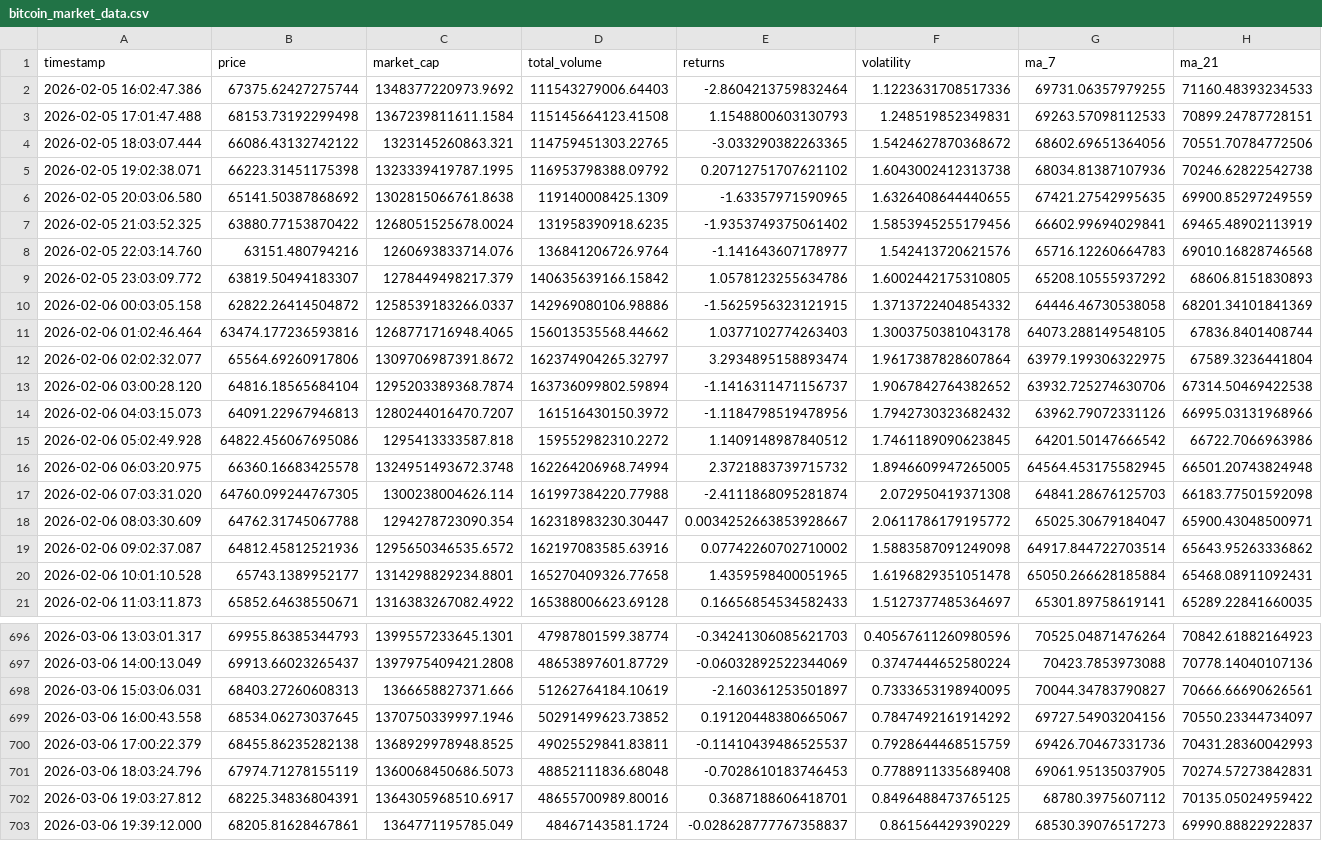
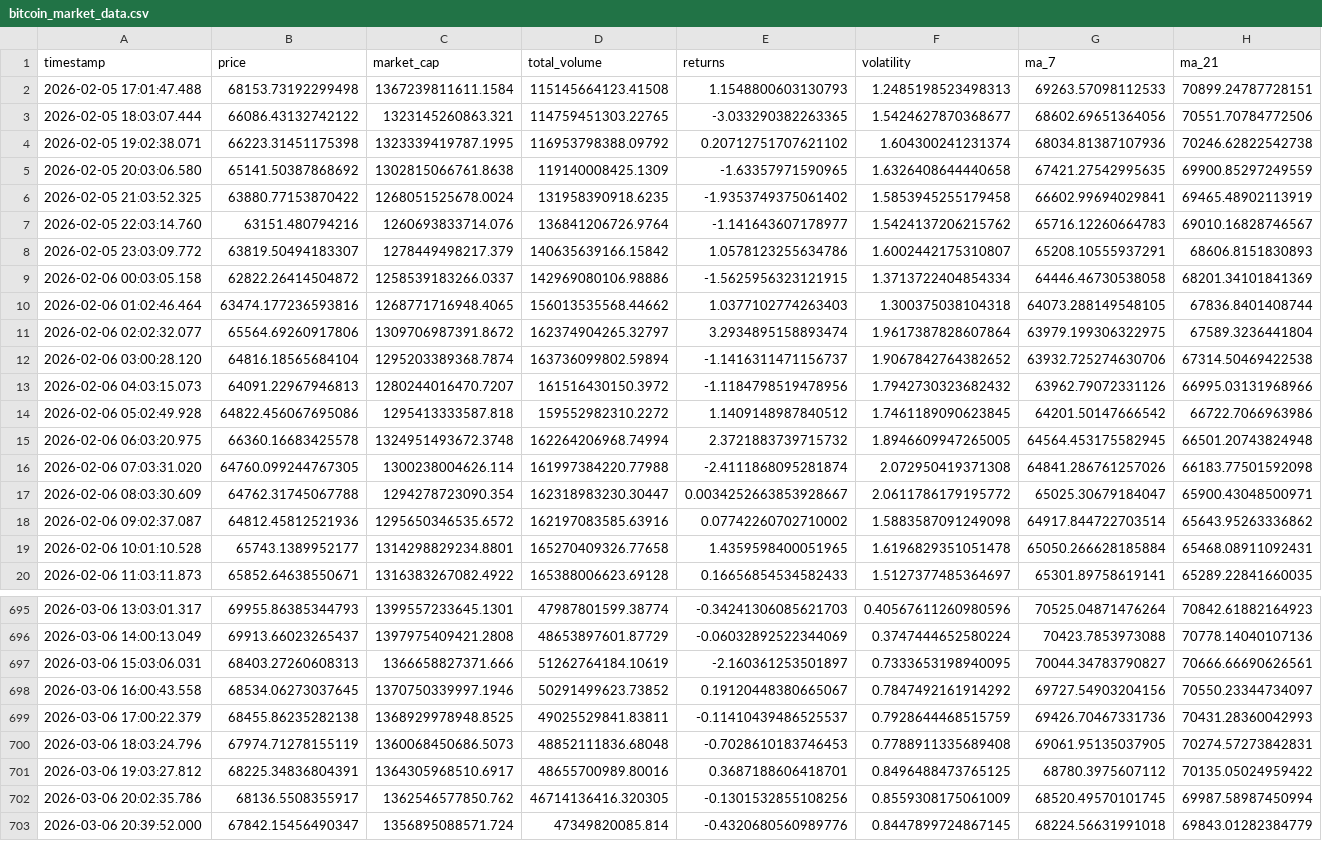
Before and after one commit to ProsperOdali/crypto-tracker, a CSV file: data/bitcoin_market_data.csv, drawn as a sheet; only a part is shown, gaps mark what is left out.

```diff
--- a/data/bitcoin_market_data.csv
+++ b/data/bitcoin_market_data.csv
@@ -1,12 +1,11 @@
 timestamp,price,market_cap,total_volume,returns,volatility,ma_7,ma_21
-2026-02-05 16:02:47.386,67375.62427275744,1348377220973.9692,111543279006.64403,-2.8604213759832464,1.1223631708517336,69731.06357979255,71160.48393234533
-2026-02-05 17:01:47.488,68153.73192299498,1367239811611.1584,115145664123.41508,1.1548800603130793,1.248519852349831,69263.57098112533,70899.24787728151
-2026-02-05 18:03:07.444,66086.43132742122,1323145260863.321,114759451303.22765,-3.033290382263365,1.5424627870368672,68602.69651364056,70551.70784772506
-2026-02-05 19:02:38.071,66223.31451175398,1323339419787.1995,116953798388.09792,0.20712751707621102,1.6043002412313738,68034.81387107936,70246.62822542738
-2026-02-05 20:03:06.580,65141.50387868692,1302815066761.8638,119140008425.1309,-1.63357971590965,1.6326408644440655,67421.27542995635,69900.85297249559
-2026-02-05 21:03:52.325,63880.77153870422,1268051525678.0024,131958390918.6235,-1.9353749375061402,1.5853945255179456,66602.99694029841,69465.48902113919
-2026-02-05 22:03:14.760,63151.480794216,1260693833714.076,136841206726.9764,-1.141643607178977,1.542413720621576,65716.12260664783,69010.16828746568
-2026-02-05 23:03:09.772,63819.50494183307,1278449498217.379,140635639166.15842,1.0578123255634786,1.6002442175310805,65208.10555937292,68606.8151830893
-2026-02-06 00:03:05.158,62822.26414504872,1258539183266.0337,142969080106.98886,-1.5625956323121915,1.3713722404854332,64446.46730538058,68201.34101841369
-2026-02-06 01:02:46.464,63474.177236593816,1268771716948.4065,156013535568.44662,1.0377102774263403,1.3003750381043178,64073.288149548105,67836.8401408744
+2026-02-05 17:01:47.488,68153.73192299498,1367239811611.1584,115145664123.41508,1.1548800603130793,1.2485198523498313,69263.57098112533,70899.24787728151
+2026-02-05 18:03:07.444,66086.43132742122,1323145260863.321,114759451303.22765,-3.033290382263365,1.5424627870368677,68602.69651364056,70551.70784772506
+2026-02-05 19:02:38.071,66223.31451175398,1323339419787.1995,116953798388.09792,0.20712751707621102,1.604300241231374,68034.81387107936,70246.62822542738
+2026-02-05 20:03:06.580,65141.50387868692,1302815066761.8638,119140008425.1309,-1.63357971590965,1.6326408644440658,67421.27542995635,69900.85297249559
+2026-02-05 21:03:52.325,63880.77153870422,1268051525678.0024,131958390918.6235,-1.9353749375061402,1.5853945255179458,66602.99694029841,69465.48902113919
+2026-02-05 22:03:14.760,63151.480794216,1260693833714.076,136841206726.9764,-1.141643607178977,1.5424137206215762,65716.12260664783,69010.16828746567
+2026-02-05 23:03:09.772,63819.50494183307,1278449498217.379,140635639166.15842,1.0578123255634786,1.6002442175310807,65208.10555937291,68606.8151830893
+2026-02-06 00:03:05.158,62822.26414504872,1258539183266.0337,142969080106.98886,-1.5625956323121915,1.3713722404854334,64446.46730538058,68201.34101841369
+2026-02-06 01:02:46.464,63474.177236593816,1268771716948.4065,156013535568.44662,1.0377102774263403,1.300375038104318,64073.288149548105,67836.8401408744
 2026-02-06 02:02:32.077,65564.69260917806,1309706987391.8672,162374904265.32797,3.2934895158893474,1.9617387828607864,63979.199306322975,67589.3236441804
@@ -16,3 +15,3 @@ timestamp,price,market_cap,total_volume,returns,volatility,ma_7,ma_21
 2026-02-06 06:03:20.975,66360.16683425578,1324951493672.3748,162264206968.74994,2.3721883739715732,1.8946609947265005,64564.453175582945,66501.20743824948
-2026-02-06 07:03:31.020,64760.099244767305,1300238004626.114,161997384220.77988,-2.4111868095281874,2.072950419371308,64841.28676125703,66183.77501592098
+2026-02-06 07:03:31.020,64760.099244767305,1300238004626.114,161997384220.77988,-2.4111868095281874,2.072950419371308,64841.286761257026,66183.77501592098
 2026-02-06 08:03:30.609,64762.31745067788,1294278723090.354,162318983230.30447,0.0034252663853928667,2.0611786179195772,65025.30679184047,65900.43048500971
@@ -702,2 +701,3 @@ timestamp,price,market_cap,total_volume,returns,volatility,ma_7,ma_21
 2026-03-06 19:03:27.812,68225.34836804391,1364305968510.6917,48655700989.80016,0.3687188606418701,0.8496488473765125,68780.3975607112,70135.05024959422
-2026-03-06 19:39:12.000,68205.81628467861,1364771195785.049,48467143581.1724,-0.028628777767358837,0.861564429390229,68530.39076517273,69990.88822922837
+2026-03-06 20:02:35.786,68136.5508355917,1362546577850.762,46714136416.320305,-0.1301532855108256,0.8559308175061009,68520.49570101745,69987.58987450994
+2026-03-06 20:39:52.000,67842.15456490347,1356895088571.724,47349820085.814,-0.4320680560989776,0.8447899724867145,68224.56631991018,69843.01282384779
```
